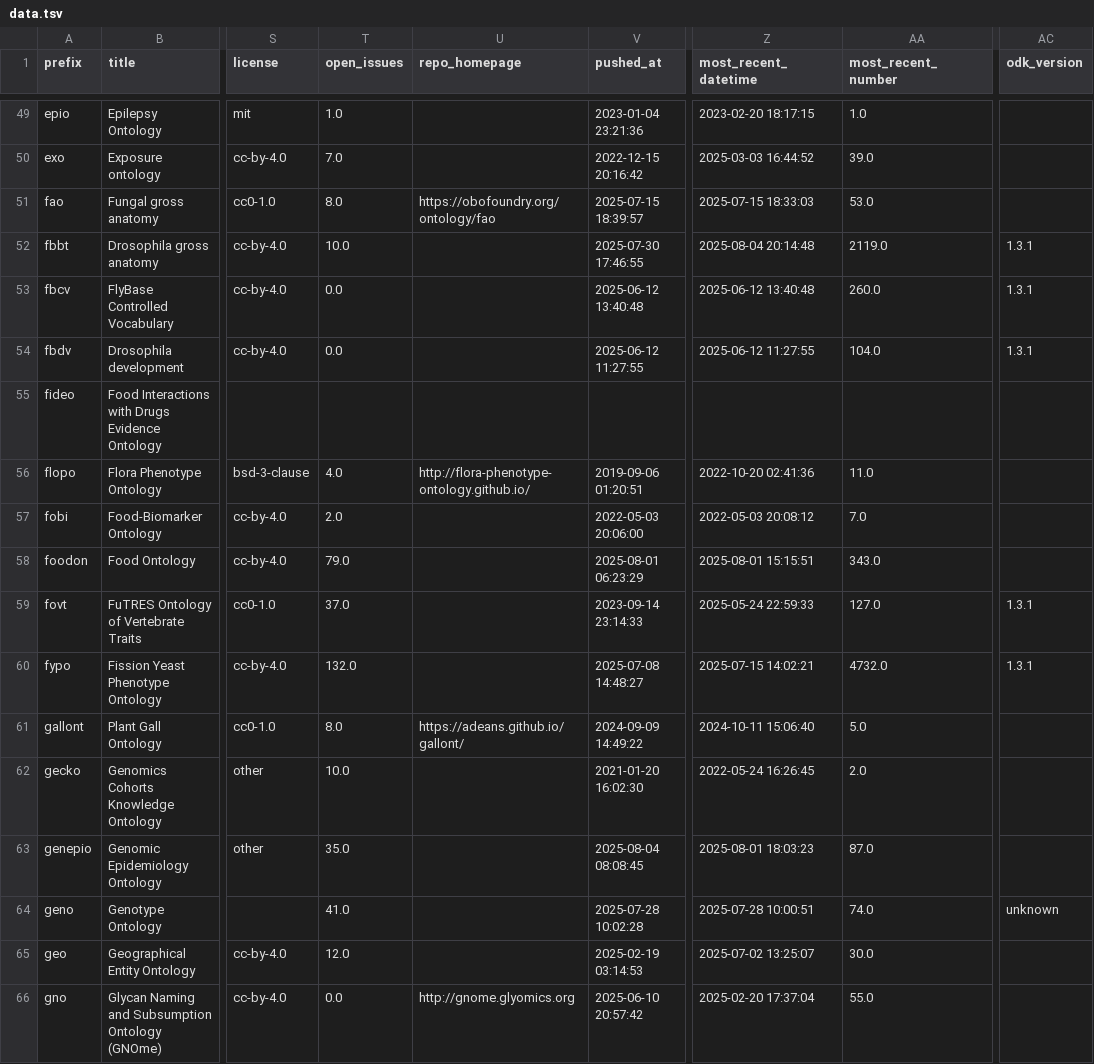
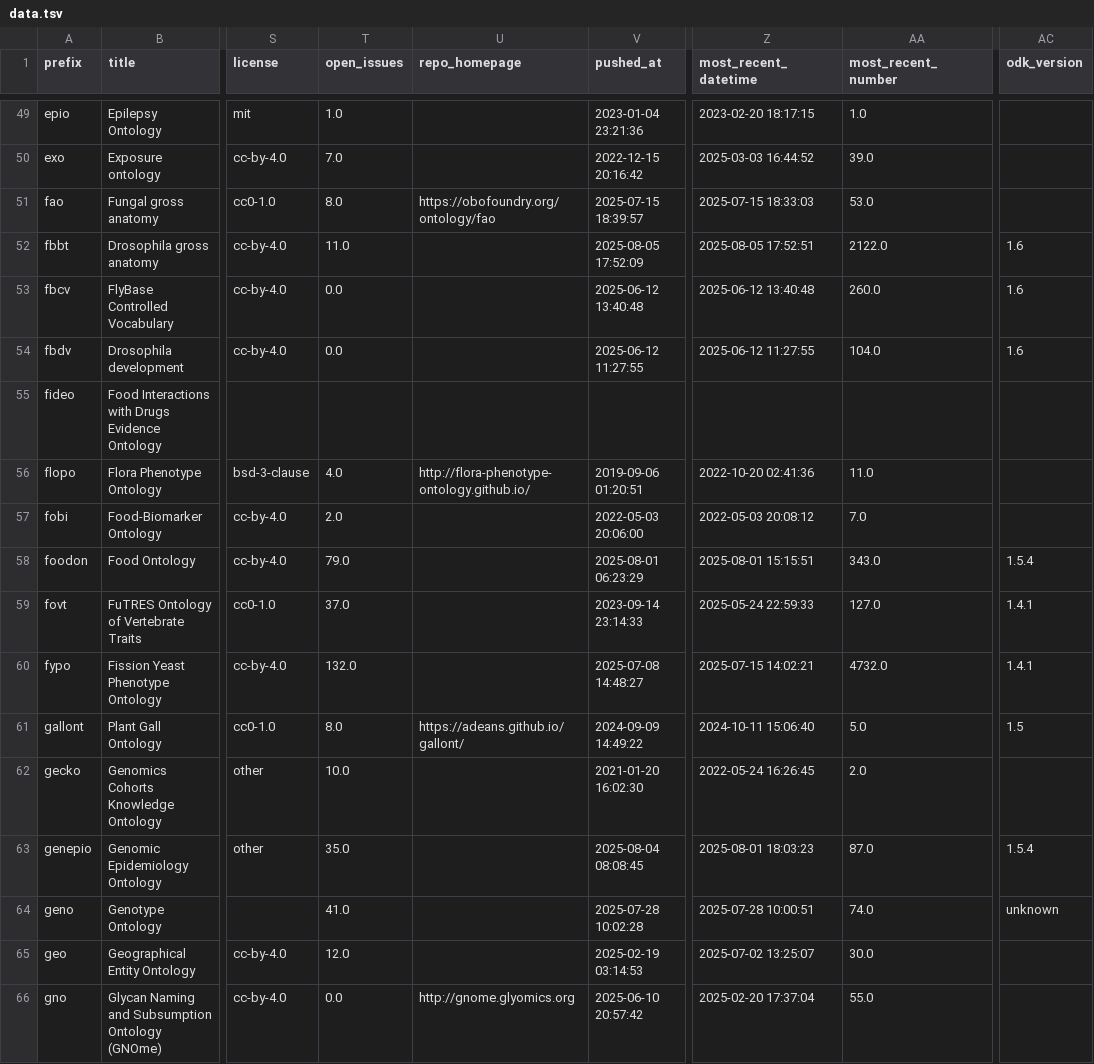
Before and after one commit to cthoyt/obo-community-health, a TSV file: data/data.tsv, drawn as a sheet; only a part is shown, gaps mark what is left out; the diff covers the shown part only; the diff names each change by its address in the sheet, - before the commit and + after, or states it on an @@ line.

```diff
--- a/data/data.tsv
+++ b/data/data.tsv
-T52 (open_issues): 10.0
+T52 (open_issues): 11.0
-V52 (pushed_at): 2025-07-30 17:46:55
+V52 (pushed_at): 2025-08-05 17:52:09
-Z52 (most_recent_datetime): 2025-08-04 20:14:48
+Z52 (most_recent_datetime): 2025-08-05 17:52:51
-AA52 (most_recent_number): 2119.0
+AA52 (most_recent_number): 2122.0
-AC52:AC54 (odk_version): 1.3.1
+AC52:AC54 (odk_version): 1.6
-AC58 (odk_version): (empty)
+AC58 (odk_version): 1.5.4
-AC59:AC60 (odk_version): 1.3.1
+AC59:AC60 (odk_version): 1.4.1
-AC61 (odk_version): (empty)
+AC61 (odk_version): 1.5
-AC63 (odk_version): (empty)
+AC63 (odk_version): 1.5.4
```
Also changed, not shown: 132 edited cells elsewhere in this file, 6 other files.
